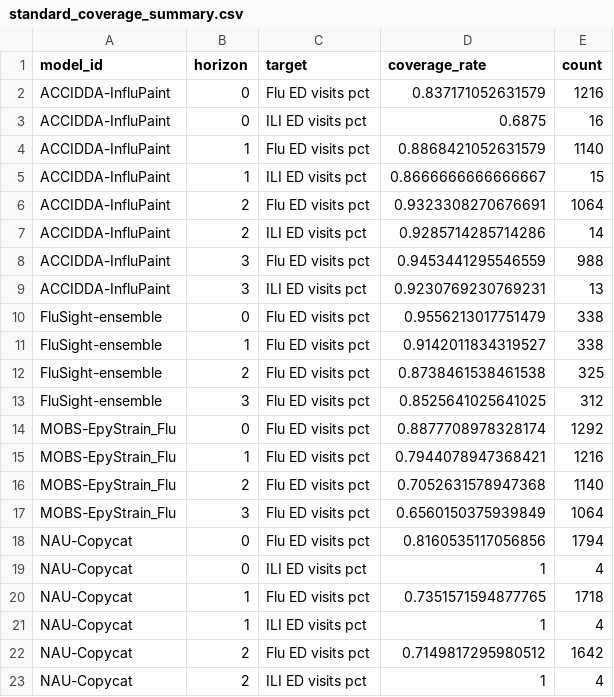
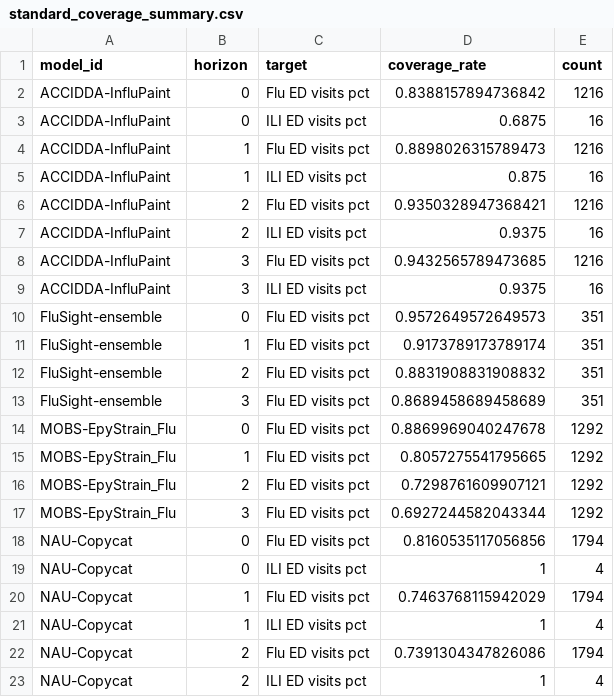
Before and after one commit to advayvyas/ForecastEvaluation, a CSV file: Data/standard-scoring/standard_coverage_summary.csv, drawn as a sheet; only a part is shown; the diff covers the shown part only.

Commit message:
Updated data files
- standard-scoring updated
- predictions/truth updated
- yet to update the joins and series of data checks for state-scoring

```diff
--- a/Data/standard-scoring/standard_coverage_summary.csv
+++ b/Data/standard-scoring/standard_coverage_summary.csv
@@ -1,23 +1,23 @@
 model_id,horizon,target,coverage_rate,count
-ACCIDDA-InfluPaint,0,Flu ED visits pct,0.837171052631579,1216
+ACCIDDA-InfluPaint,0,Flu ED visits pct,0.8388157894736842,1216
 ACCIDDA-InfluPaint,0,ILI ED visits pct,0.6875,16
-ACCIDDA-InfluPaint,1,Flu ED visits pct,0.8868421052631579,1140
-ACCIDDA-InfluPaint,1,ILI ED visits pct,0.8666666666666667,15
-ACCIDDA-InfluPaint,2,Flu ED visits pct,0.9323308270676691,1064
-ACCIDDA-InfluPaint,2,ILI ED visits pct,0.9285714285714286,14
-ACCIDDA-InfluPaint,3,Flu ED visits pct,0.9453441295546559,988
-ACCIDDA-InfluPaint,3,ILI ED visits pct,0.9230769230769231,13
-FluSight-ensemble,0,Flu ED visits pct,0.9556213017751479,338
-FluSight-ensemble,1,Flu ED visits pct,0.9142011834319527,338
-FluSight-ensemble,2,Flu ED visits pct,0.8738461538461538,325
-FluSight-ensemble,3,Flu ED visits pct,0.8525641025641025,312
-MOBS-EpyStrain_Flu,0,Flu ED visits pct,0.8877708978328174,1292
-MOBS-EpyStrain_Flu,1,Flu ED visits pct,0.7944078947368421,1216
-MOBS-EpyStrain_Flu,2,Flu ED visits pct,0.7052631578947368,1140
-MOBS-EpyStrain_Flu,3,Flu ED visits pct,0.6560150375939849,1064
+ACCIDDA-InfluPaint,1,Flu ED visits pct,0.8898026315789473,1216
+ACCIDDA-InfluPaint,1,ILI ED visits pct,0.875,16
+ACCIDDA-InfluPaint,2,Flu ED visits pct,0.9350328947368421,1216
+ACCIDDA-InfluPaint,2,ILI ED visits pct,0.9375,16
+ACCIDDA-InfluPaint,3,Flu ED visits pct,0.9432565789473685,1216
+ACCIDDA-InfluPaint,3,ILI ED visits pct,0.9375,16
+FluSight-ensemble,0,Flu ED visits pct,0.9572649572649573,351
+FluSight-ensemble,1,Flu ED visits pct,0.9173789173789174,351
+FluSight-ensemble,2,Flu ED visits pct,0.8831908831908832,351
+FluSight-ensemble,3,Flu ED visits pct,0.8689458689458689,351
+MOBS-EpyStrain_Flu,0,Flu ED visits pct,0.8869969040247678,1292
+MOBS-EpyStrain_Flu,1,Flu ED visits pct,0.8057275541795665,1292
+MOBS-EpyStrain_Flu,2,Flu ED visits pct,0.7298761609907121,1292
+MOBS-EpyStrain_Flu,3,Flu ED visits pct,0.6927244582043344,1292
 NAU-Copycat,0,Flu ED visits pct,0.8160535117056856,1794
 NAU-Copycat,0,ILI ED visits pct,1,4
-NAU-Copycat,1,Flu ED visits pct,0.7351571594877765,1718
+NAU-Copycat,1,Flu ED visits pct,0.7463768115942029,1794
 NAU-Copycat,1,ILI ED visits pct,1,4
-NAU-Copycat,2,Flu ED visits pct,0.7149817295980512,1642
+NAU-Copycat,2,Flu ED visits pct,0.7391304347826086,1794
 NAU-Copycat,2,ILI ED visits pct,1,4
```
Also changed, not shown: 105 edited cells elsewhere in this file, Data/standard-scoring/standard_wis_summary.csv, 4 other files.
